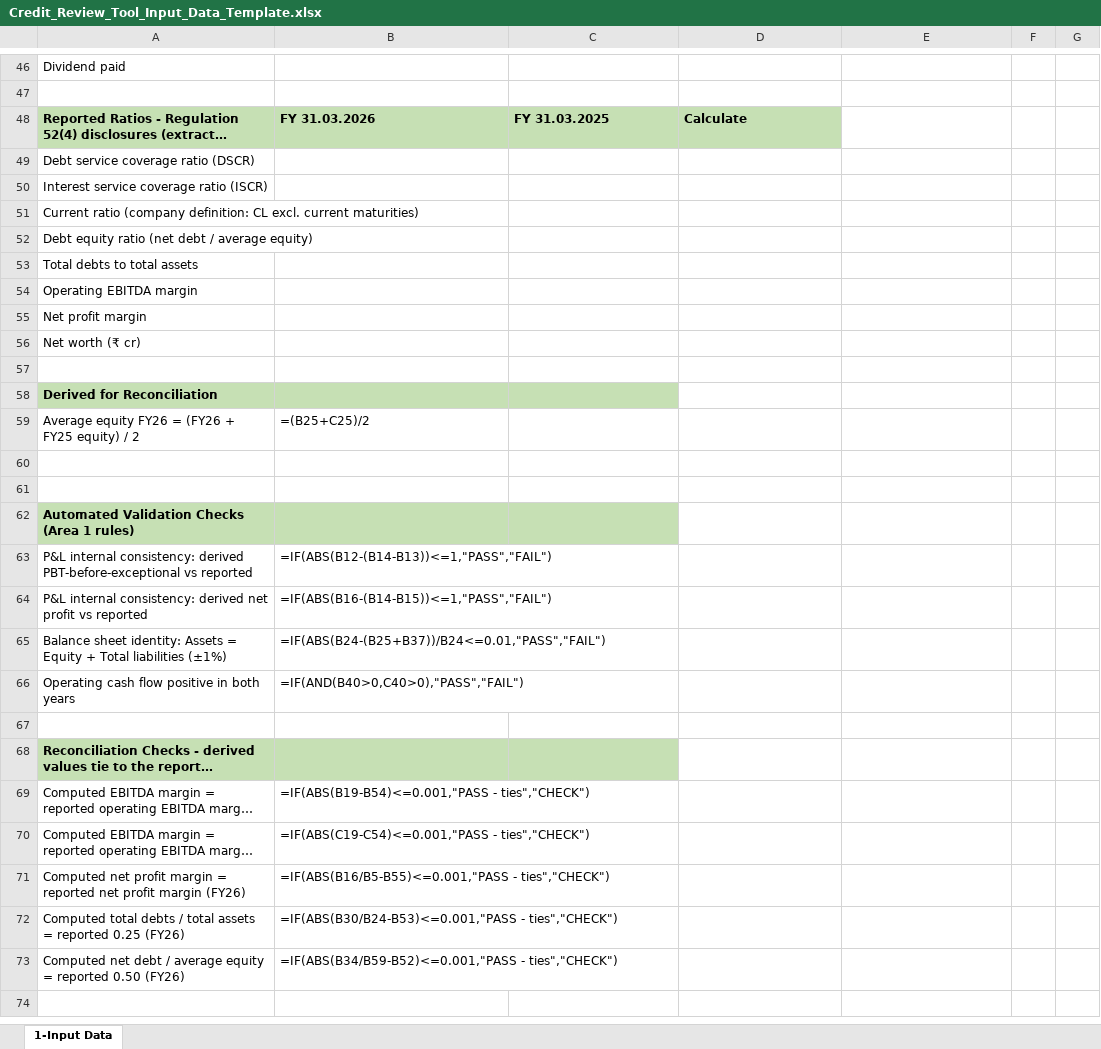
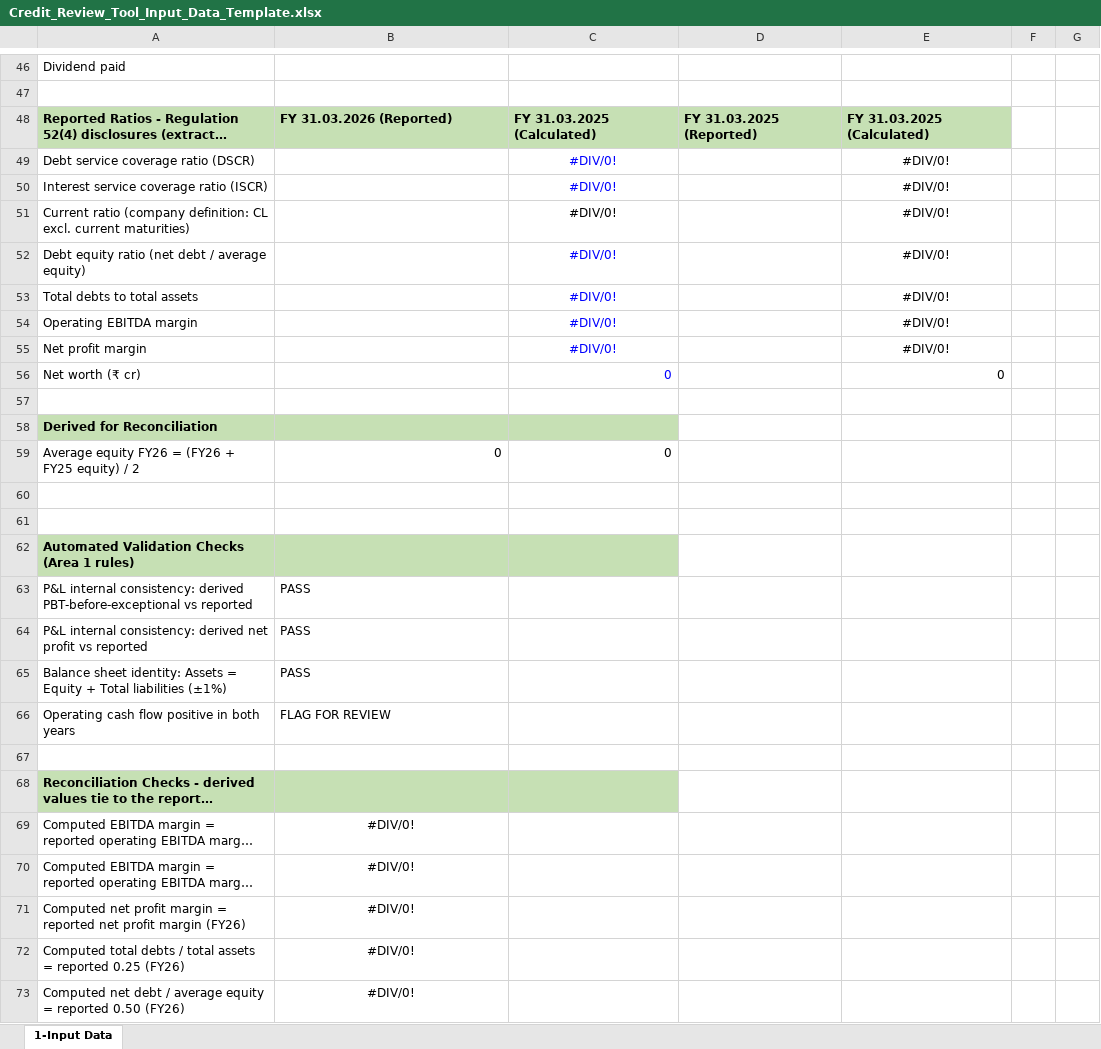
Before and after one commit to harshaddeloitte9/Credit-Review-System---01, an Excel workbook: Credit_Review_Tool_Input_Data_Template.xlsx, sheet 1-Input Data, drawn as a sheet; only a part is shown, gaps mark what is left out; long unchanged cells end in …; values as stored, in another font and other column widths than the file's, no borders; formulas without a stored value are shown as written; the diff covers the shown part only; the diff names each change by its address in the sheet, - before the commit and + after, or states it on an @@ line.

```diff
--- a/Credit_Review_Tool_Input_Data_Template.xlsx (sheet 1-Input Data)
+++ b/Credit_Review_Tool_Input_Data_Template.xlsx (sheet 1-Input Data)
-B48: FY 31.03.2026
+B48: FY 31.03.2026 (Reported)
-C48: FY 31.03.2025
+C48: FY 31.03.2025 (Calculated)
-D48: Calculate
+D48: FY 31.03.2025 (Reported)
-E48: (empty)
+E48: FY 31.03.2025 (Calculated)
-E48 fill: none
+E48 fill: #C6E0B4
-C49:C55: (empty)
+C49:C55: #DIV/0!
-E49:E55: (empty)
+E49:E55: #DIV/0!
-C56: (empty)
+C56: 0
-E56: (empty)
+E56: 0
-B59: =(B25+C25)/2
+B59: 0
-C59: (empty)
+C59: 0
-B63: =IF(ABS(B12-(B14-B13))<=1,"PASS","FAIL")
+B63: PASS
-B64: =IF(ABS(B16-(B14-B15))<=1,"PASS","FAIL")
+B64: PASS
-B65: =IF(ABS(B24-(B25+B37))/B24<=0.01,"PASS","FAIL")
+B65: PASS
-B66: =IF(AND(B40>0,C40>0),"PASS","FAIL")
+B66: FLAG FOR REVIEW
-B69: =IF(ABS(B19-B54)<=0.001,"PASS - ties","CHECK")
+B69: #DIV/0!
-B69:B73 alignment: left
+B69:B73 alignment: center
-B70: =IF(ABS(C19-C54)<=0.001,"PASS - ties","CHECK")
+B70: #DIV/0!
-B71: =IF(ABS(B16/B5-B55)<=0.001,"PASS - ties","CHECK")
+B71: #DIV/0!
-B72: =IF(ABS(B30/B24-B53)<=0.001,"PASS - ties","CHECK")
+B72: #DIV/0!
-B73: =IF(ABS(B34/B59-B52)<=0.001,"PASS - ties","CHECK")
+B73: #DIV/0!
```
Also changed, not shown: 20 edited cells and cell formats elsewhere in this sheet, 4 other files.
